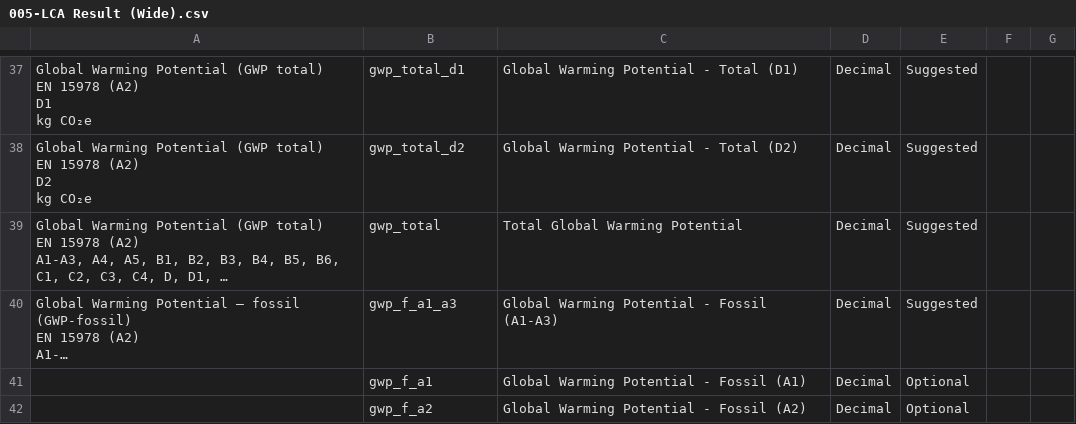
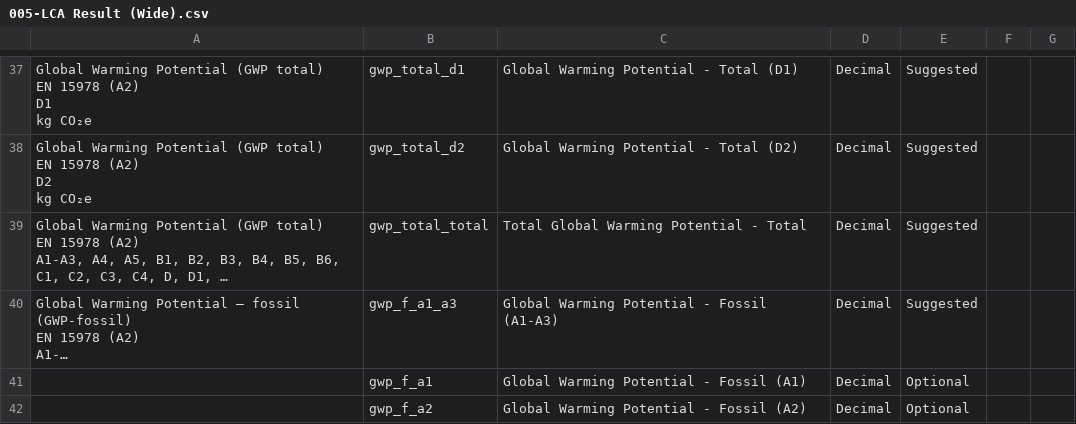
Before and after one commit to EPFL-ENAC/lmc-openbdf, a CSV file: translators/translator_at/005-LCA Result (Wide).csv, drawn as a sheet; only a part is shown, gaps mark what is left out; long unchanged cells end in …; the diff names each change by its address in the sheet, - before the commit and + after, or states it on an @@ line.

Commit message:
feat: rename gwp_total to gwp_total_total and adjust description

```diff
--- a/translators/translator_at/005-LCA Result (Wide).csv
+++ b/translators/translator_at/005-LCA Result (Wide).csv
-B39: gwp_total
+B39: gwp_total_total
-C39: Total Global Warming Potential
+C39: Total Global Warming Potential - Total
```
Also changed, not shown: 8 other files.
